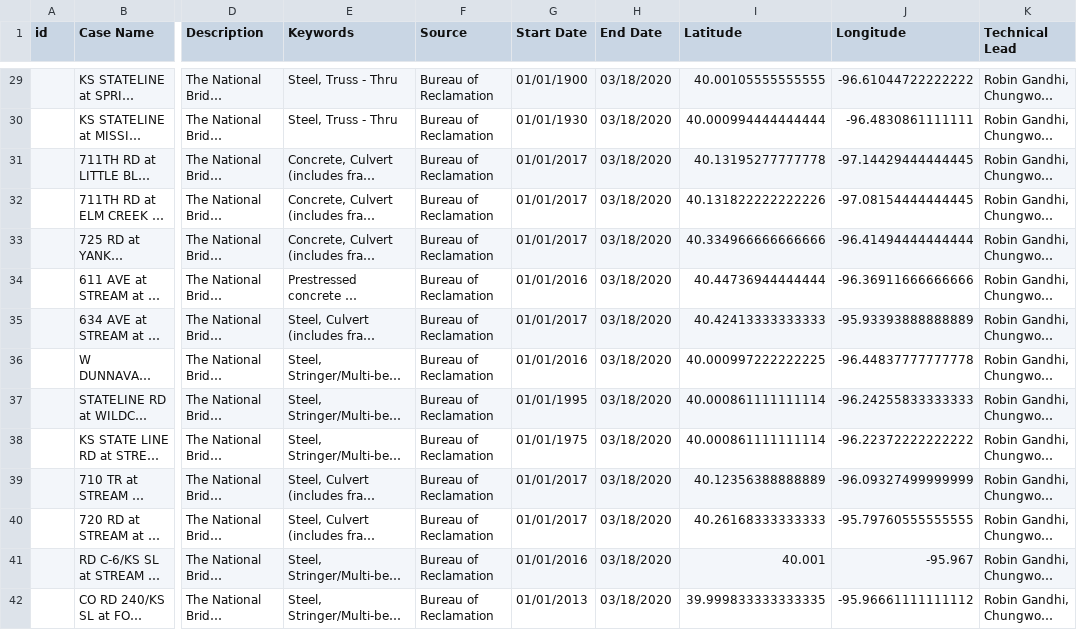
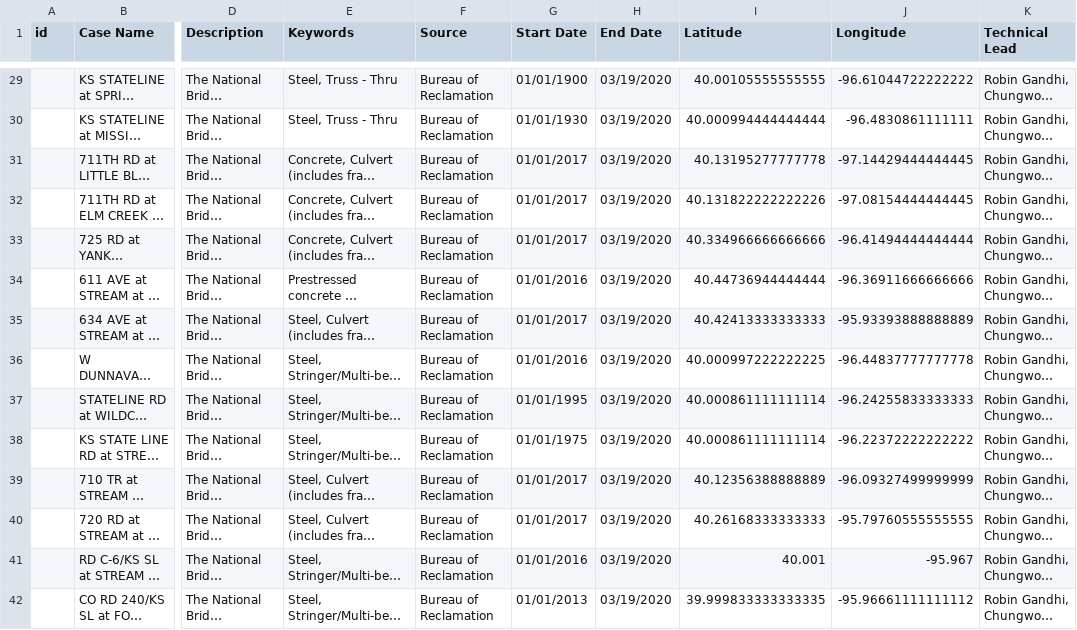
Before and after one commit to kaleoyster/nbi, a CSV file: nbi-datacenterhub/Case Information_new - 131.csv, drawn as a sheet; only a part is shown, gaps mark what is left out; long unchanged cells end in …; the diff covers the shown part only; the diff names each change by its address in the sheet, - before the commit and + after, or states it on an @@ line.

```diff
--- a/nbi-datacenterhub/Case Information_new - 131.csv
+++ b/nbi-datacenterhub/Case Information_new - 131.csv
-H29:H42 (End Date): 03/18/2020
+H29:H42 (End Date): 03/19/2020
```
Also changed, not shown: 54 edited cells elsewhere in this file, 8 other files.
